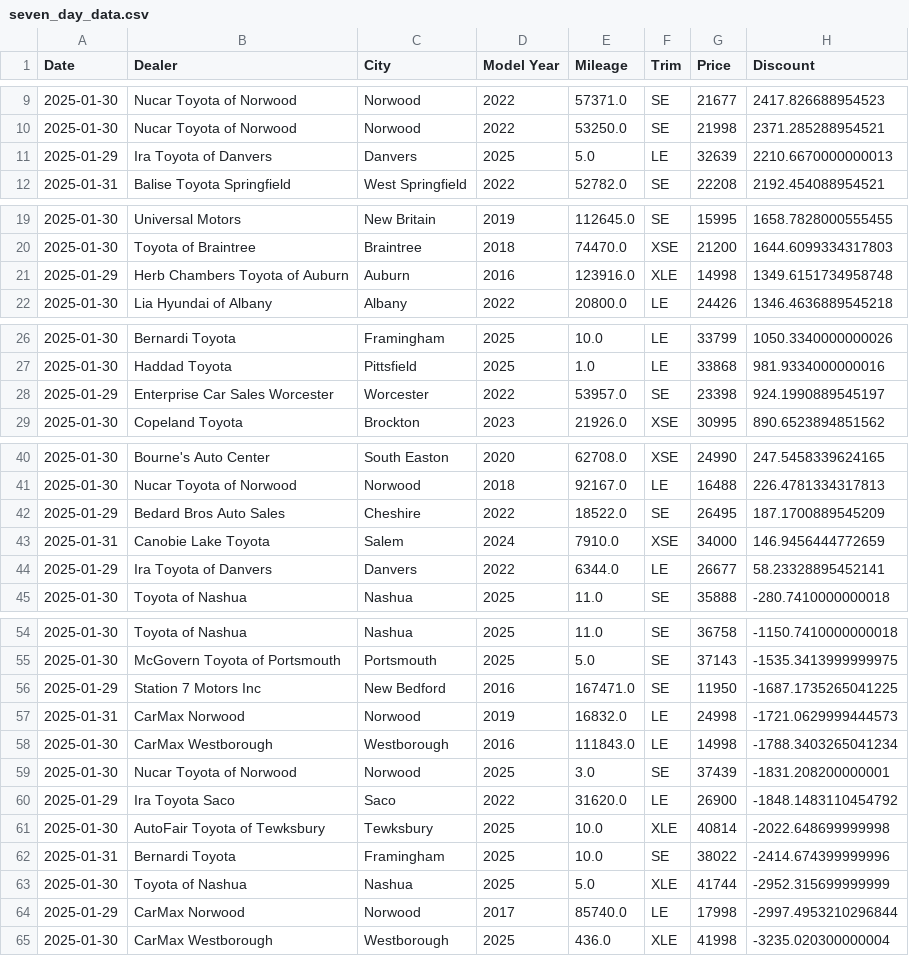
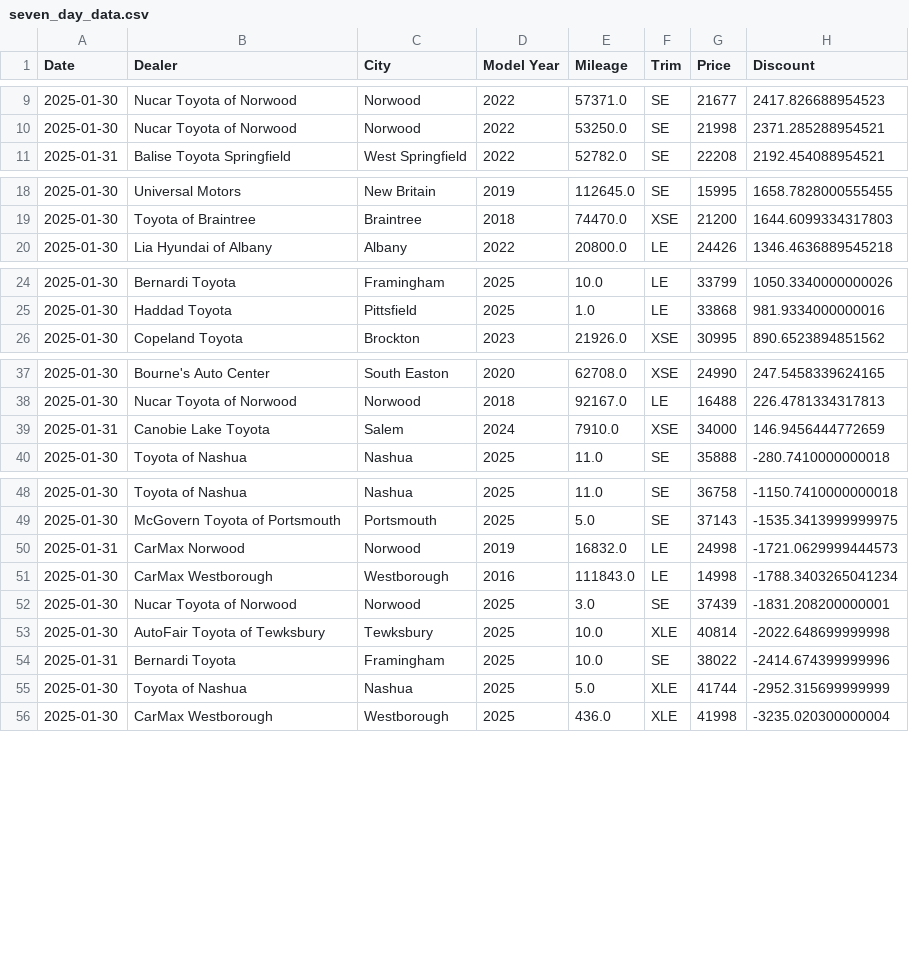
Before and after one commit to MMel099/UsedCarPricer, a CSV file: data/seven_day_data.csv, drawn as a sheet; only a part is shown, gaps mark what is left out; the diff covers the shown part only; the diff names each change by its address in the sheet, - before the commit and + after, or states it on an @@ line.

Commit message:
Automatic daily car data

```diff
--- a/data/seven_day_data.csv
+++ b/data/seven_day_data.csv
-row 11: 2025-01-29 | Ira Toyota of Danvers | Danvers | 2025 | 5.0 | LE | 32639 | 2210.6670000000013
-row 21: 2025-01-29 | Herb Chambers Toyota of Auburn | Auburn | 2016 | 123916.0 | XLE | 14998 | 1349.6151734958748
-row 28: 2025-01-29 | Enterprise Car Sales Worcester | Worcester | 2022 | 53957.0 | SE | 23398 | 924.1990889545197
-row 42: 2025-01-29 | Bedard Bros Auto Sales | Cheshire | 2022 | 18522.0 | SE | 26495 | 187.1700889545209
-row 44: 2025-01-29 | Ira Toyota of Danvers | Danvers | 2022 | 6344.0 | LE | 26677 | 58.23328895452141
-row 56: 2025-01-29 | Station 7 Motors Inc | New Bedford | 2016 | 167471.0 | SE | 11950 | -1687.1735265041225
-row 60: 2025-01-29 | Ira Toyota Saco | Saco | 2022 | 31620.0 | LE | 26900 | -1848.1483110454792
-row 64: 2025-01-29 | CarMax Norwood | Norwood | 2017 | 85740.0 | LE | 17998 | -2997.4953210296844
```
Also changed, not shown: 1 removed row elsewhere in this file, data/daily_stats.csv, data/newest_data.csv, 1 other file.
